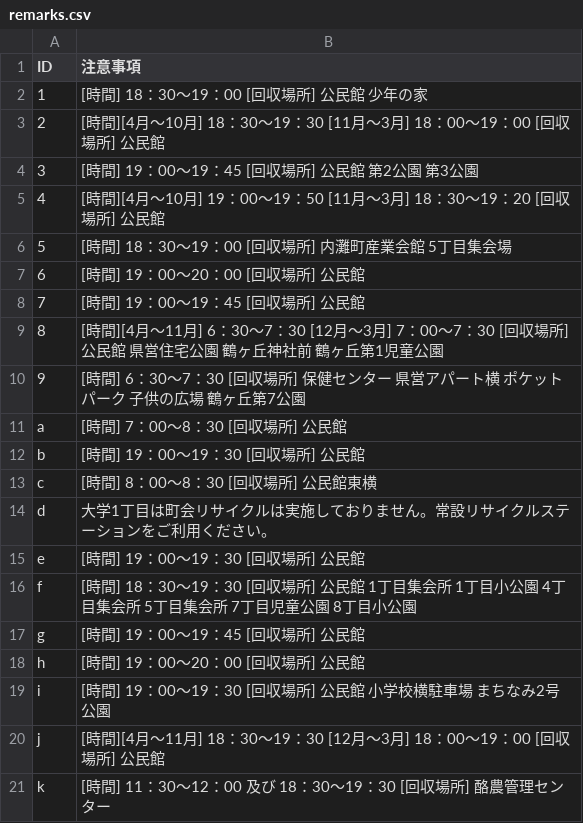
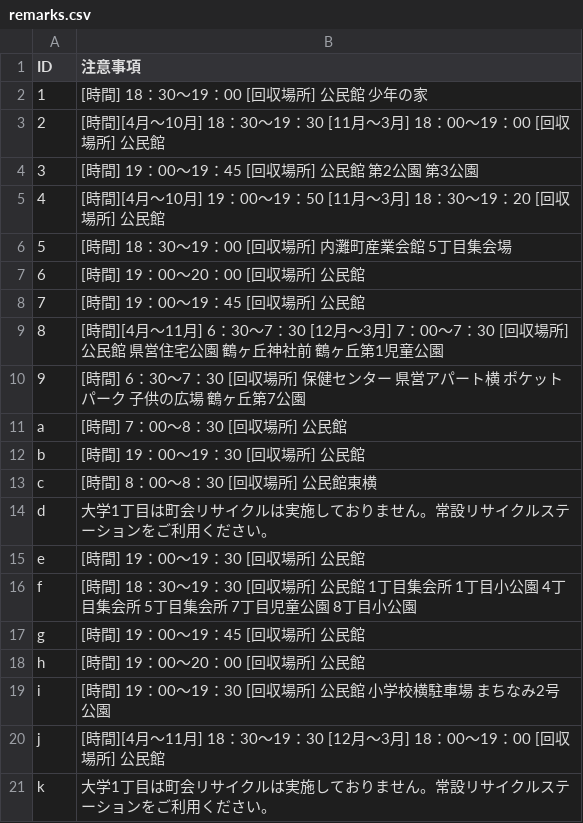
Before and after one commit to uchinada5374/5374, a CSV file: data/remarks.csv, drawn as a sheet.

Commit message:
Update remarks.csv

```diff
--- a/data/remarks.csv
+++ b/data/remarks.csv
@@ -20,2 +20,2 @@ i,[時間] 19：00～19：30 [回収場所] 公民館 小学校横駐車場 ま
 j,[時間][4月～11月] 18：30～19：30 [12月～3月] 18：00～19：00 [回収場所] 公民館
-k,[時間] 11：30～12：00 及び 18：30～19：30 [回収場所] 酪農管理センター
+k,大学1丁目は町会リサイクルは実施しておりません。常設リサイクルステーションをご利用ください。
```
